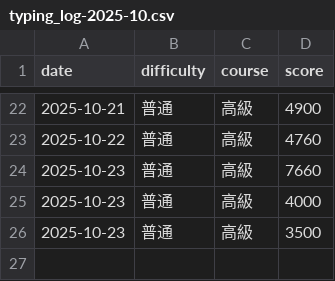
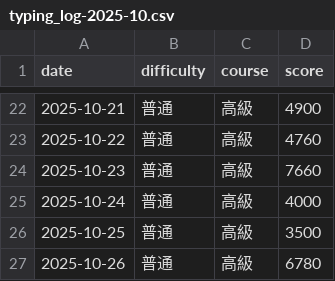
Before and after one commit to BUSTER916/susida-log, a CSV file: 2025/10/typing_log-2025-10.csv, drawn as a sheet; only a part is shown, gaps mark what is left out.

Commit message:
Update typing_log-2025-10.csv

```diff
--- a/2025/10/typing_log-2025-10.csv
+++ b/2025/10/typing_log-2025-10.csv
@@ -24,3 +24,4 @@ date,difficulty,course,score
 2025-10-23,普通,高級,7660
-2025-10-23,普通,高級,4000
-2025-10-23,普通,高級,3500
+2025-10-24,普通,高級,4000
+2025-10-25,普通,高級,3500
+2025-10-26,普通,高級,6780
```
